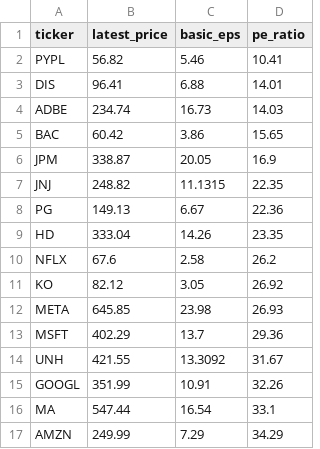
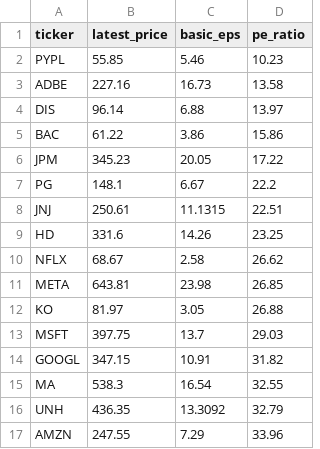
Before and after one commit to laihoangson/financial-analytic, a CSV file: data/query_data/result6.csv, drawn as a sheet; only a part is shown; the diff covers the shown part only.

```diff
--- a/data/query_data/result6.csv
+++ b/data/query_data/result6.csv
@@ -1,17 +1,17 @@
 ticker,latest_price,basic_eps,pe_ratio
-PYPL,56.82,5.46,10.41
-DIS,96.41,6.88,14.01
-ADBE,234.74,16.73,14.03
-BAC,60.42,3.86,15.65
-JPM,338.87,20.05,16.9
-JNJ,248.82,11.1315,22.35
-PG,149.13,6.67,22.36
-HD,333.04,14.26,23.35
-NFLX,67.6,2.58,26.2
-KO,82.12,3.05,26.92
-META,645.85,23.98,26.93
-MSFT,402.29,13.7,29.36
-UNH,421.55,13.3092,31.67
-GOOGL,351.99,10.91,32.26
-MA,547.44,16.54,33.1
-AMZN,249.99,7.29,34.29
+PYPL,55.85,5.46,10.23
+ADBE,227.16,16.73,13.58
+DIS,96.14,6.88,13.97
+BAC,61.22,3.86,15.86
+JPM,345.23,20.05,17.22
+PG,148.1,6.67,22.2
+JNJ,250.61,11.1315,22.51
+HD,331.6,14.26,23.25
+NFLX,68.67,2.58,26.62
+META,643.81,23.98,26.85
+KO,81.97,3.05,26.88
+MSFT,397.75,13.7,29.03
+GOOGL,347.15,10.91,31.82
+MA,538.3,16.54,32.55
+UNH,436.35,13.3092,32.79
+AMZN,247.55,7.29,33.96
```
Also changed, not shown: 10 edited cells elsewhere in this file, data/query_data/result7.csv, data/query_data/result8.csv.
